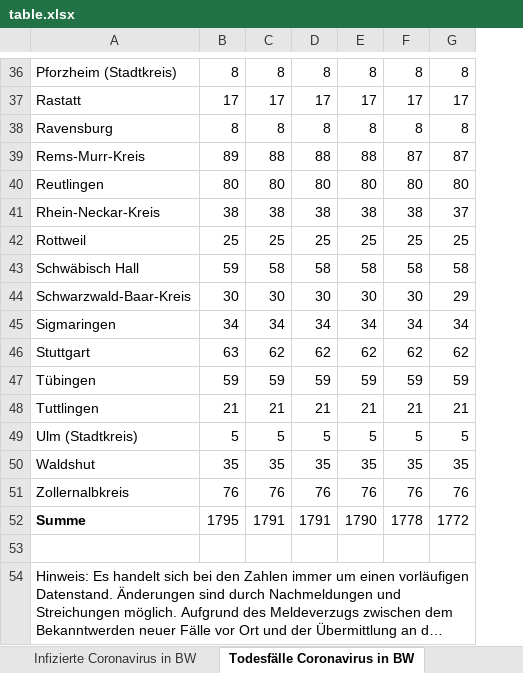
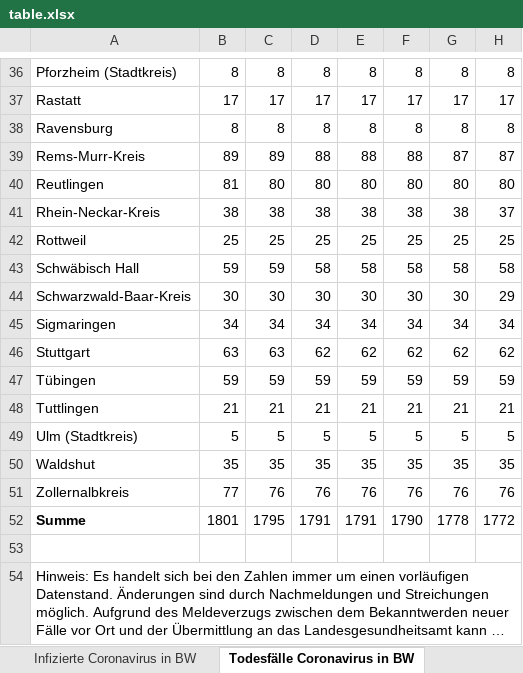
Before and after one commit to taufanardi/BW-corona-map, an Excel workbook: assets/table.xlsx, sheet Todesfälle Coronavirus in BW, drawn as a sheet; only a part is shown, gaps mark what is left out; long unchanged cells end in …; values as stored, in another font and other column widths than the file's, no borders; the diff covers the shown part only; the diff names each change by its address in the sheet, - before the commit and + after, or states it on an @@ line.

```diff
--- a/assets/table.xlsx (sheet Todesfälle Coronavirus in BW)
+++ b/assets/table.xlsx (sheet Todesfälle Coronavirus in BW)
+column F, rows 36-52: 8 | 17 | 8 | 88 | 80 | 38 | 25 | 58 | 30 | 34 | 62 | 59 | 21 | 5 | 35 | 76 | 1790
-C39: 88
+C39: 89
-B40: 80
+B40: 81
-C43: 58
+C43: 59
-C46: 62
+C46: 63
-B51: 76
+B51: 77
-B52: 1795
+B52: 1801
-C52: 1791
+C52: 1795
-E52: 1790
+E52: 1791
```
Also changed, not shown: 9 edited cells elsewhere in this sheet, sheet Infizierte Coronavirus in BW, formulas that keep their value, 2 other files.
